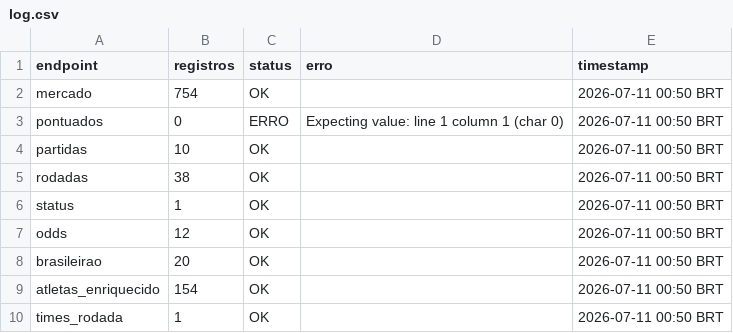
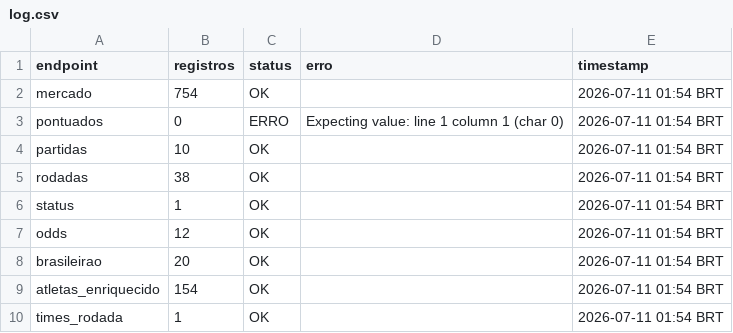
Before and after one commit to FilipeNamorato/extracaoCartola, a CSV file: docs/data/current/log.csv, drawn as a sheet.

```diff
--- a/docs/data/current/log.csv
+++ b/docs/data/current/log.csv
@@ -1,10 +1,10 @@
 endpoint,registros,status,erro,timestamp
-mercado,754,OK,,2026-07-11 00:50 BRT
-pontuados,0,ERRO,Expecting value: line 1 column 1 (char 0),2026-07-11 00:50 BRT
-partidas,10,OK,,2026-07-11 00:50 BRT
-rodadas,38,OK,,2026-07-11 00:50 BRT
-status,1,OK,,2026-07-11 00:50 BRT
-odds,12,OK,,2026-07-11 00:50 BRT
-brasileirao,20,OK,,2026-07-11 00:50 BRT
-atletas_enriquecido,154,OK,,2026-07-11 00:50 BRT
-times_rodada,1,OK,,2026-07-11 00:50 BRT
+mercado,754,OK,,2026-07-11 01:54 BRT
+pontuados,0,ERRO,Expecting value: line 1 column 1 (char 0),2026-07-11 01:54 BRT
+partidas,10,OK,,2026-07-11 01:54 BRT
+rodadas,38,OK,,2026-07-11 01:54 BRT
+status,1,OK,,2026-07-11 01:54 BRT
+odds,12,OK,,2026-07-11 01:54 BRT
+brasileirao,20,OK,,2026-07-11 01:54 BRT
+atletas_enriquecido,154,OK,,2026-07-11 01:54 BRT
+times_rodada,1,OK,,2026-07-11 01:54 BRT
```
Also changed, not shown: docs/data/current/atletas.csv, docs/data/current/odds.csv, 14 other files.
